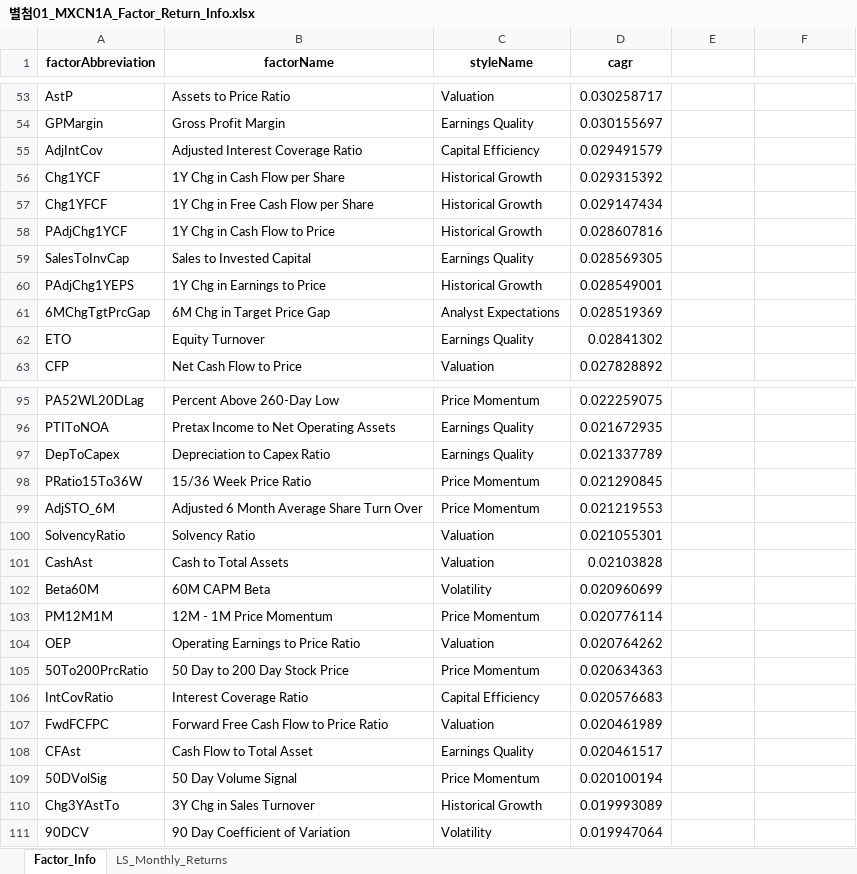
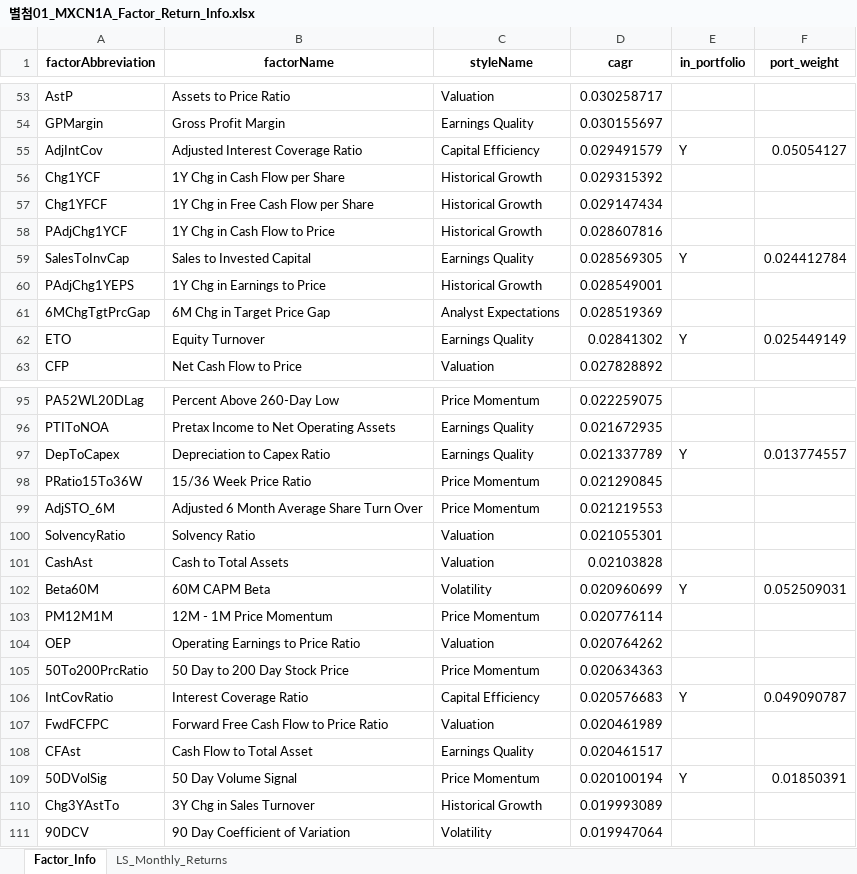
Before and after one commit to urhero/bok, an Excel workbook: output/별첨01_MXCN1A_Factor_Return_Info.xlsx, sheet Factor_Info, drawn as a sheet; only a part is shown, gaps mark what is left out; values as stored, in another font and other column widths than the file's, no borders; the diff covers the shown part only; the diff names each change by its address in the sheet, - before the commit and + after, or states it on an @@ line.

```diff
--- a/output/별첨01_MXCN1A_Factor_Return_Info.xlsx (sheet Factor_Info)
+++ b/output/별첨01_MXCN1A_Factor_Return_Info.xlsx (sheet Factor_Info)
-E1: (empty)
+E1: in_portfolio
-F1: (empty)
+F1: port_weight
-E55 (in_portfolio): (empty)
+E55 (in_portfolio): Y
-F55 (port_weight): (empty)
+F55 (port_weight): 0.05054127
-E59 (in_portfolio): (empty)
+E59 (in_portfolio): Y
-F59 (port_weight): (empty)
+F59 (port_weight): 0.024412784
-E62 (in_portfolio): (empty)
+E62 (in_portfolio): Y
-F62 (port_weight): (empty)
+F62 (port_weight): 0.025449149
-E97 (in_portfolio): (empty)
+E97 (in_portfolio): Y
-F97 (port_weight): (empty)
+F97 (port_weight): 0.013774557
-E102 (in_portfolio): (empty)
+E102 (in_portfolio): Y
-F102 (port_weight): (empty)
+F102 (port_weight): 0.052509031
-E106 (in_portfolio): (empty)
+E106 (in_portfolio): Y
-F106 (port_weight): (empty)
+F106 (port_weight): 0.049090787
-E109 (in_portfolio): (empty)
+E109 (in_portfolio): Y
-F109 (port_weight): (empty)
+F109 (port_weight): 0.01850391
```
Also changed, not shown: 42 edited cells elsewhere in this sheet, 4 other files.
